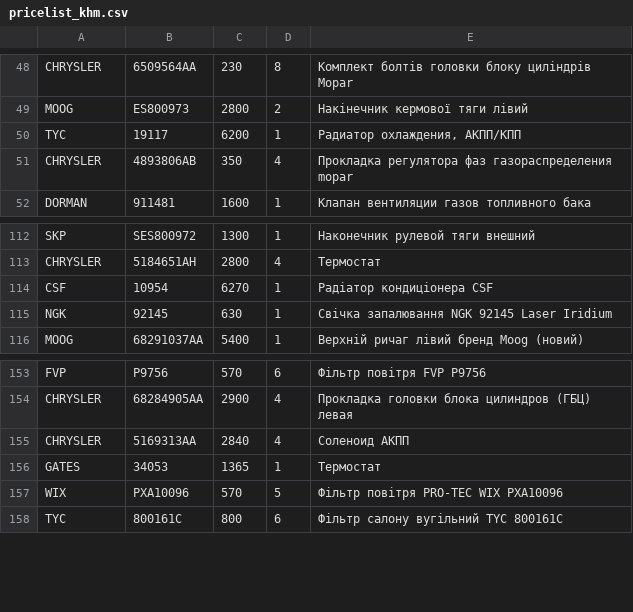
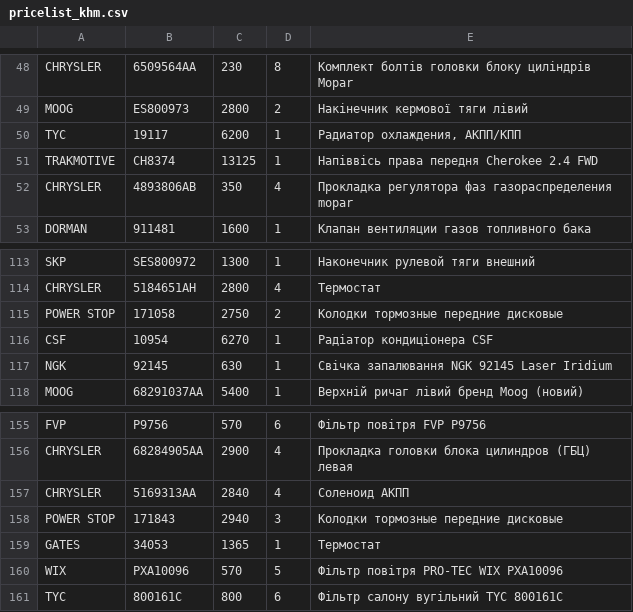
Before and after one commit to xvalikan/avtopro-pricelist, a CSV file: pricelist_khm.csv, drawn as a sheet; only a part is shown, gaps mark what is left out; the diff names each change by its address in the sheet, - before the commit and + after, or states it on an @@ line.

```diff
--- a/pricelist_khm.csv
+++ b/pricelist_khm.csv
+row 51: TRAKMOTIVE | CH8374 | 13125 | 1 | Напіввісь права передня Cherokee 2.4 FWD
+row 115: POWER STOP | 171058 | 2750 | 2 | Колодки тормозные передние дисковые
+row 158: POWER STOP | 171843 | 2940 | 3 | Колодки тормозные передние дисковые
```
Also changed, not shown: pricelist.csv, pricelist_lviv.csv.
